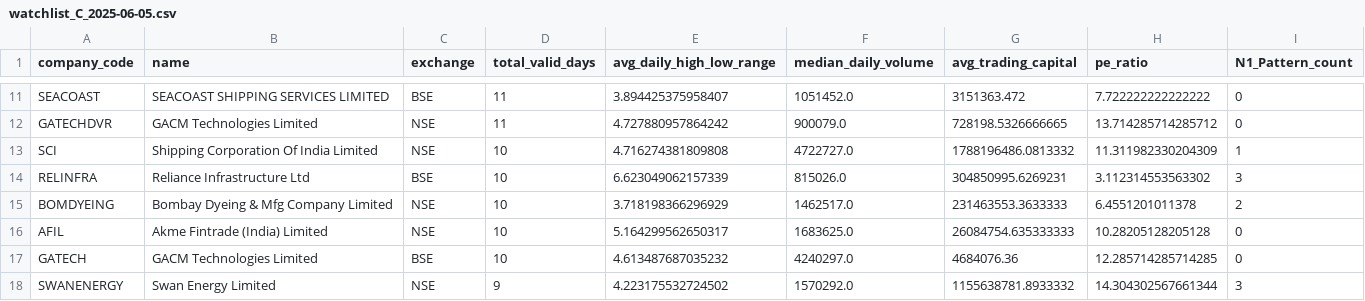
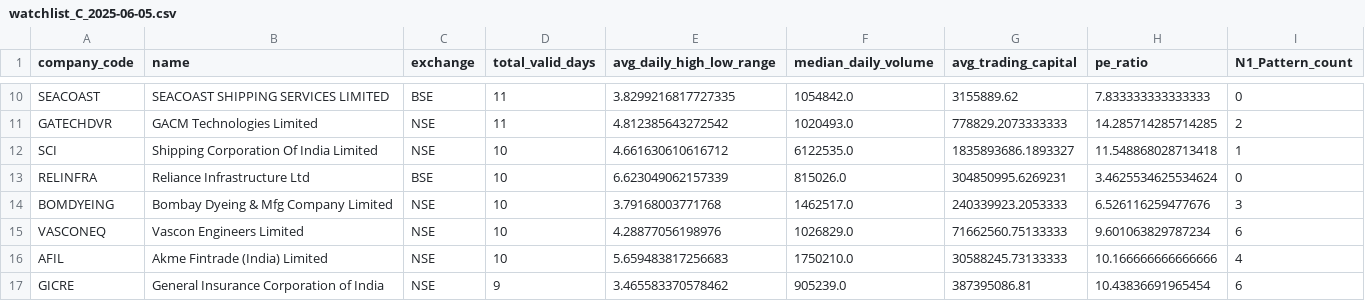
Before and after one commit to raghavjaiswal709/APM-TOP-K-STOCKS, a CSV file: apps/backend/data/watchlists/watchlist_C_2025-06-05.csv, drawn as a sheet; only a part is shown, gaps mark what is left out; removed rows and columns are numbered as before the commit, all else as after; the diff covers the shown part only; the diff names each change by its address in the sheet, - before the commit and + after, or states it on an @@ line.

Commit message:
fixes before switching to live markert recommendation list

```diff
--- a/apps/backend/data/watchlists/watchlist_C_2025-06-05.csv
+++ b/apps/backend/data/watchlists/watchlist_C_2025-06-05.csv
-E10 (avg_daily_high_low_range): 3.894425375958407
+E10 (avg_daily_high_low_range): 3.8299216817727335
-F10 (median_daily_volume): 1051452.0
+F10 (median_daily_volume): 1054842.0
-G10 (avg_trading_capital): 3151363.472
+G10 (avg_trading_capital): 3155889.62
-H10 (pe_ratio): 7.722222222222222
+H10 (pe_ratio): 7.833333333333333
-E11 (avg_daily_high_low_range): 4.727880957864242
+E11 (avg_daily_high_low_range): 4.812385643272542
-F11 (median_daily_volume): 900079.0
+F11 (median_daily_volume): 1020493.0
-G11 (avg_trading_capital): 728198.5326666665
+G11 (avg_trading_capital): 778829.2073333333
-H11 (pe_ratio): 13.714285714285712
+H11 (pe_ratio): 14.285714285714285
-I11 (N1_Pattern_count): 0
+I11 (N1_Pattern_count): 2
-E12 (avg_daily_high_low_range): 4.716274381809808
+E12 (avg_daily_high_low_range): 4.661630610616712
-F12 (median_daily_volume): 4722727.0
+F12 (median_daily_volume): 6122535.0
-G12 (avg_trading_capital): 1788196486.0813332
+G12 (avg_trading_capital): 1835893686.1893327
-H12 (pe_ratio): 11.311982330204309
+H12 (pe_ratio): 11.548868028713418
-H13 (pe_ratio): 3.112314553563302
+H13 (pe_ratio): 3.4625534625534624
-I13 (N1_Pattern_count): 3
+I13 (N1_Pattern_count): 0
-E14 (avg_daily_high_low_range): 3.718198366296929
+E14 (avg_daily_high_low_range): 3.79168003771768
-G14 (avg_trading_capital): 231463553.3633333
+G14 (avg_trading_capital): 240339923.2053333
-H14 (pe_ratio): 6.4551201011378
+H14 (pe_ratio): 6.526116259477676
-I14 (N1_Pattern_count): 2
+I14 (N1_Pattern_count): 3
+row 15: VASCONEQ | Vascon Engineers Limited | NSE | 10 | 4.28877056198976 | 1026829.0 | 71662560.75133333 | 9.601063829787234 | 6
-E16 (avg_daily_high_low_range): 5.164299562650317
+E16 (avg_daily_high_low_range): 5.659483817256683
-F16 (median_daily_volume): 1683625.0
+F16 (median_daily_volume): 1750210.0
-G16 (avg_trading_capital): 26084754.635333333
+G16 (avg_trading_capital): 30588245.73133333
-H16 (pe_ratio): 10.28205128205128
+H16 (pe_ratio): 10.166666666666666
-I16 (N1_Pattern_count): 0
+I16 (N1_Pattern_count): 4
-row 17: GATECH | GACM Technologies Limited | BSE | 10 | 4.613487687035232 | 4240297.0 | 4684076.36 | 12.285714285714285 | 0
-row 18: SWANENERGY | Swan Energy Limited | NSE | 9 | 4.223175532724502 | 1570292.0 | 1155638781.8933332 | 14.304302567661344 | 3
+row 17: GICRE | General Insurance Corporation of India | NSE | 9 | 3.465583370578462 | 905239.0 | 387395086.81 | 10.43836691965454 | 6
```
Also changed, not shown: 3 added rows, 6 removed rows and 30 edited cells elsewhere in this file, 26 other files.
